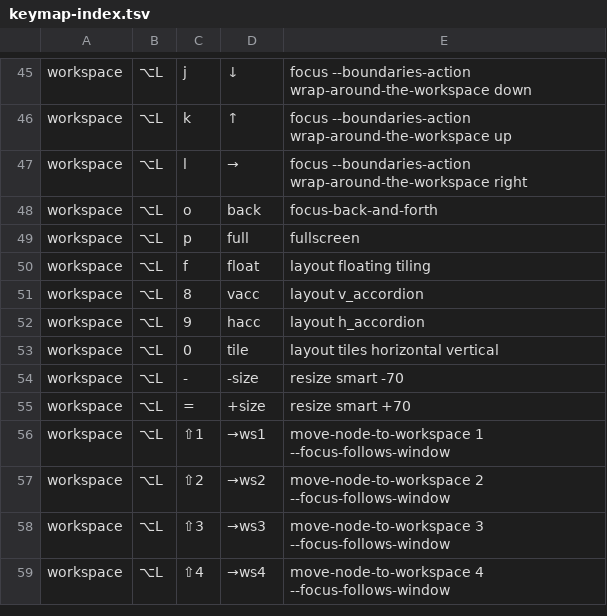
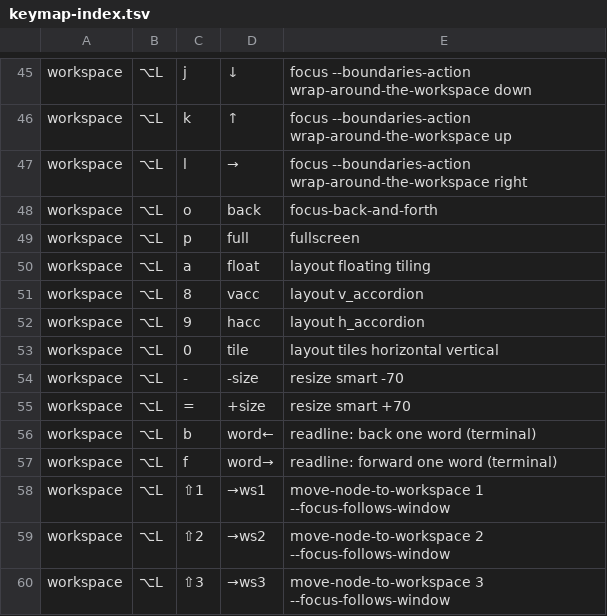
Before and after one commit to azaidrahman/zaid-sani-dotfiles, a TSV file: dot_config/private_karabiner/data/keymap-index.tsv, drawn as a sheet; only a part is shown, gaps mark what is left out; the shorter side is filled out with more unchanged rows.

```diff
--- a/dot_config/private_karabiner/data/keymap-index.tsv
+++ b/dot_config/private_karabiner/data/keymap-index.tsv
@@ -49,3 +49,3 @@ workspace	⌥L	o	back	focus-back-and-forth
 workspace	⌥L	p	full	fullscreen
-workspace	⌥L	f	float	layout floating tiling
+workspace	⌥L	a	float	layout floating tiling
 workspace	⌥L	8	vacc	layout v_accordion
@@ -55,2 +55,4 @@ workspace	⌥L	-	-size	resize smart -70
 workspace	⌥L	=	+size	resize smart +70
+workspace	⌥L	b	word←	readline: back one word (terminal)
+workspace	⌥L	f	word→	readline: forward one word (terminal)
 workspace	⌥L	⇧1	→ws1	move-node-to-workspace 1 --focus-follows-window
```
Also changed, not shown: 3 other files.
